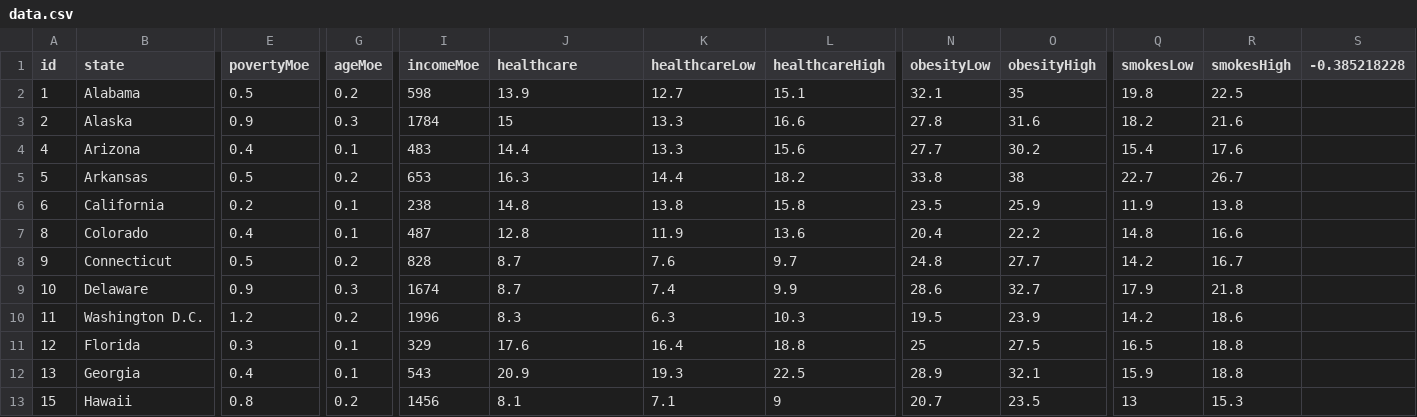
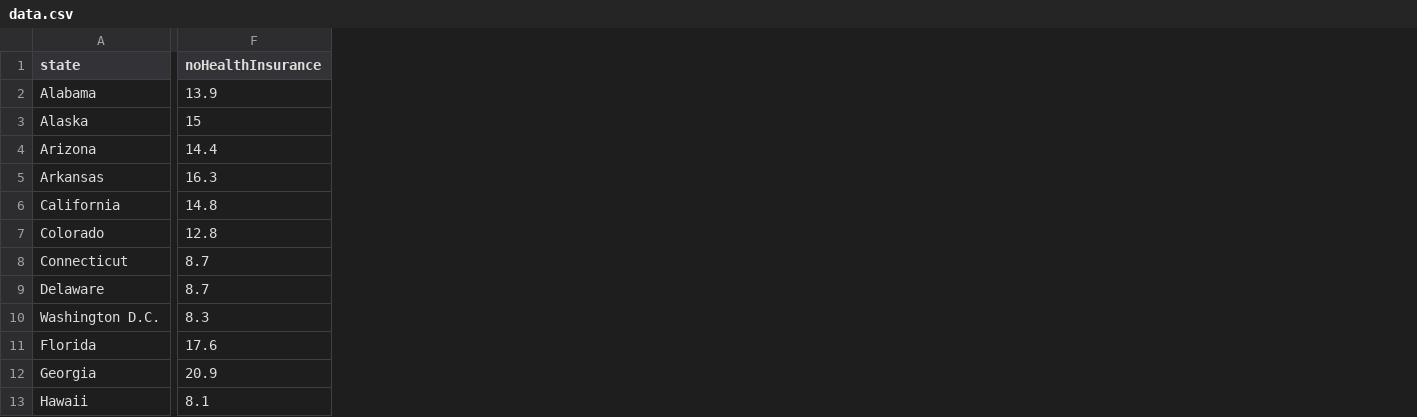
Before and after one commit to tmcbeth/D3-Graphing, a CSV file: StarterCode/assets/data/data.csv, drawn as a sheet; only a part is shown, gaps mark what is left out; removed rows and columns are numbered as before the commit, all else as after; the diff names each change by its address in the sheet, - before the commit and + after, or states it on an @@ line.

```diff
--- a/StarterCode/assets/data/data.csv
+++ b/StarterCode/assets/data/data.csv
-column A (id), rows 2-13: 1 | 2 | 4 | 5 | 6 | 8 | 9 | 10 | 11 | 12 | 13 | 15
-column E (povertyMoe), rows 2-13: 0.5 | 0.9 | 0.4 | 0.5 | 0.2 | 0.4 | 0.5 | 0.9 | 1.2 | 0.3 | 0.4 | 0.8
-column G (ageMoe), rows 2-13: 0.2 | 0.3 | 0.1 | 0.2 | 0.1 | 0.1 | 0.2 | 0.3 | 0.2 | 0.1 | 0.1 | 0.2
-column I (incomeMoe), rows 2-13: 598 | 1784 | 483 | 653 | 238 | 487 | 828 | 1674 | 1996 | 329 | 543 | 1456
-column K (healthcareLow), rows 2-13: 12.7 | 13.3 | 13.3 | 14.4 | 13.8 | 11.9 | 7.6 | 7.4 | 6.3 | 16.4 | 19.3 | 7.1
-column L (healthcareHigh), rows 2-13: 15.1 | 16.6 | 15.6 | 18.2 | 15.8 | 13.6 | 9.7 | 9.9 | 10.3 | 18.8 | 22.5 | 9
-column N (obesityLow), rows 2-13: 32.1 | 27.8 | 27.7 | 33.8 | 23.5 | 20.4 | 24.8 | 28.6 | 19.5 | 25 | 28.9 | 20.7
-column O (obesityHigh), rows 2-13: 35 | 31.6 | 30.2 | 38 | 25.9 | 22.2 | 27.7 | 32.7 | 23.9 | 27.5 | 32.1 | 23.5
-column Q (smokesLow), rows 2-13: 19.8 | 18.2 | 15.4 | 22.7 | 11.9 | 14.8 | 14.2 | 17.9 | 14.2 | 16.5 | 15.9 | 13
-column R (smokesHigh), rows 2-13: 22.5 | 21.6 | 17.6 | 26.7 | 13.8 | 16.6 | 16.7 | 21.8 | 18.6 | 18.8 | 18.8 | 15.3
-column S (-0.385218228), empty
-F1: healthcare
+F1: noHealthInsurance
```
Also changed, not shown: 8 other files.
